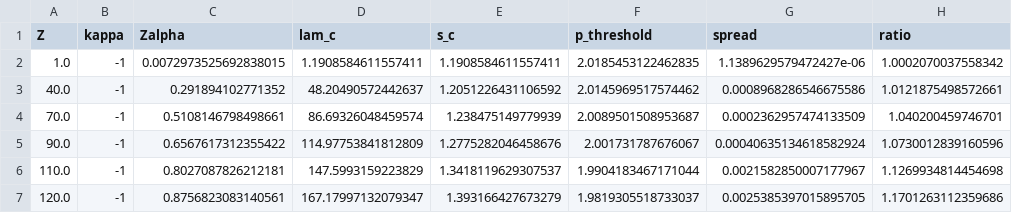
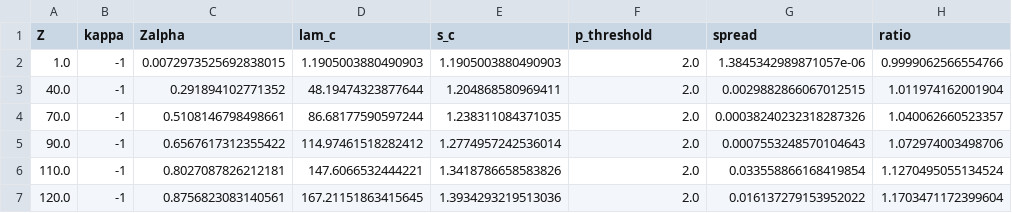
Before and after one commit to Dcrr1717/feast-spectral, a CSV file: exploration/dirac/ea3_critical_screening.csv, drawn as a sheet; only a part is shown; the diff covers the shown part only.

```diff
--- a/exploration/dirac/ea3_critical_screening.csv
+++ b/exploration/dirac/ea3_critical_screening.csv
@@ -1,7 +1,7 @@
 Z,kappa,Zalpha,lam_c,s_c,p_threshold,spread,ratio
-1.0,-1,0.0072973525692838015,1.1908584611557411,1.1908584611557411,2.0185453122462835,1.1389629579472427e-06,1.0002070037558342
-40.0,-1,0.291894102771352,48.20490572442637,1.2051226431106592,2.0145969517574462,0.0008968286546675586,1.0121875498572661
-70.0,-1,0.5108146798498661,86.69326048459574,1.238475149779939,2.0089501508953687,0.0002362957474133509,1.040200459746701
-90.0,-1,0.6567617312355422,114.97753841812809,1.2775282046458676,2.001731787676067,0.00040635134618582924,1.0730012839160596
-110.0,-1,0.8027087826212181,147.5993159223829,1.3418119629307537,1.9904183467171044,0.0021582850007177967,1.1269934814454698
-120.0,-1,0.8756823083140561,167.17997132079347,1.393166427673279,1.9819305518733037,0.0025385397015895705,1.1701263112359686
+1.0,-1,0.0072973525692838015,1.1905003880490903,1.1905003880490903,2.0,1.3845342989871057e-06,0.9999062566554766
+40.0,-1,0.291894102771352,48.19474323877644,1.204868580969411,2.0,0.0029882866067012515,1.011974162001904
+70.0,-1,0.5108146798498661,86.68177590597244,1.238311084371035,2.0,0.00038240232318287326,1.040062660523357
+90.0,-1,0.6567617312355422,114.97461518282412,1.2774957242536014,2.0,0.0007553248570104643,1.072974003498706
+110.0,-1,0.8027087826212181,147.6066532444221,1.3418786658583826,2.0,0.033558866168419854,1.1270495055134524
+120.0,-1,0.8756823083140561,167.21151863415645,1.3934293219513036,2.0,0.016137279153952022,1.1703471172399604
```
Also changed, not shown: 75 edited cells elsewhere in this file, 11 other files.
